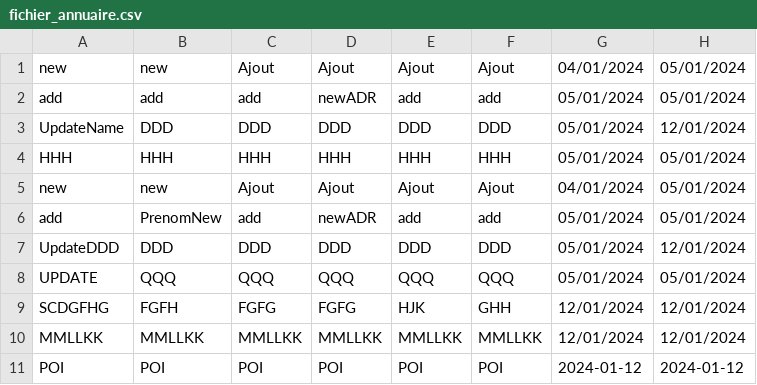
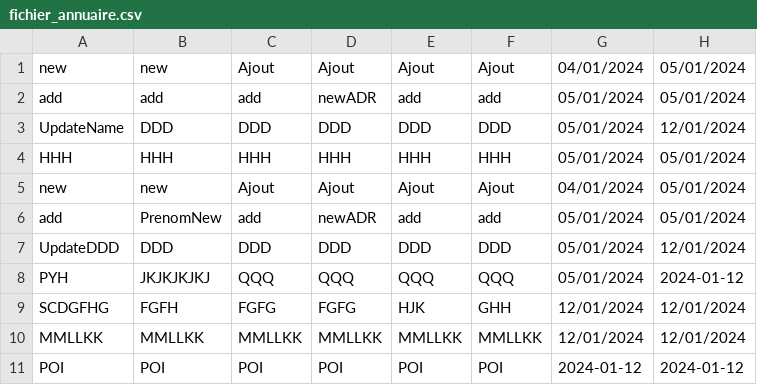
Before and after one commit to CAxel999/nfa032, a CSV file: ProjetCommunNFA032/fichier_annuaire.csv, drawn as a sheet.

```diff
--- a/ProjetCommunNFA032/fichier_annuaire.csv
+++ b/ProjetCommunNFA032/fichier_annuaire.csv
@@ -7,3 +7,3 @@ add;PrenomNew;add;newADR;add;add;05/01/2024;05/01/2024
 UpdateDDD;DDD;DDD;DDD;DDD;DDD;05/01/2024;12/01/2024
-UPDATE;QQQ;QQQ;QQQ;QQQ;QQQ;05/01/2024;05/01/2024
+PYH;JKJKJKJKJ;QQQ;QQQ;QQQ;QQQ;05/01/2024;2024-01-12
 SCDGFHG;FGFH;FGFG;FGFG;HJK;GHH;12/01/2024;12/01/2024
```
Also changed, not shown: 1 other file.
